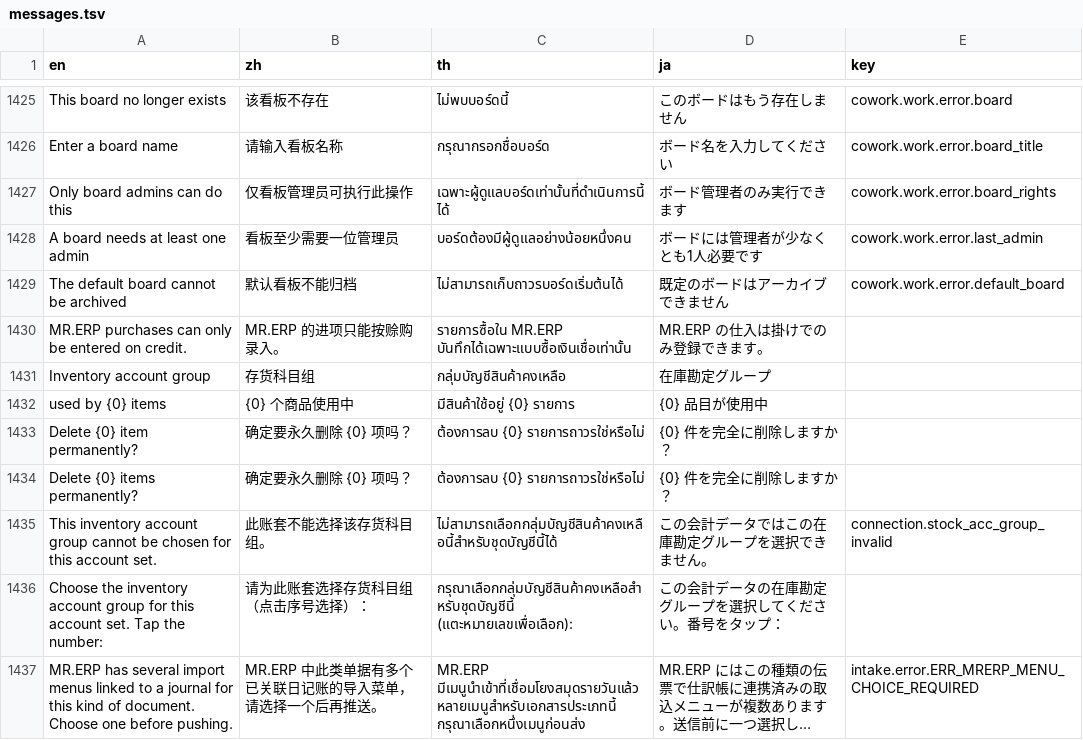
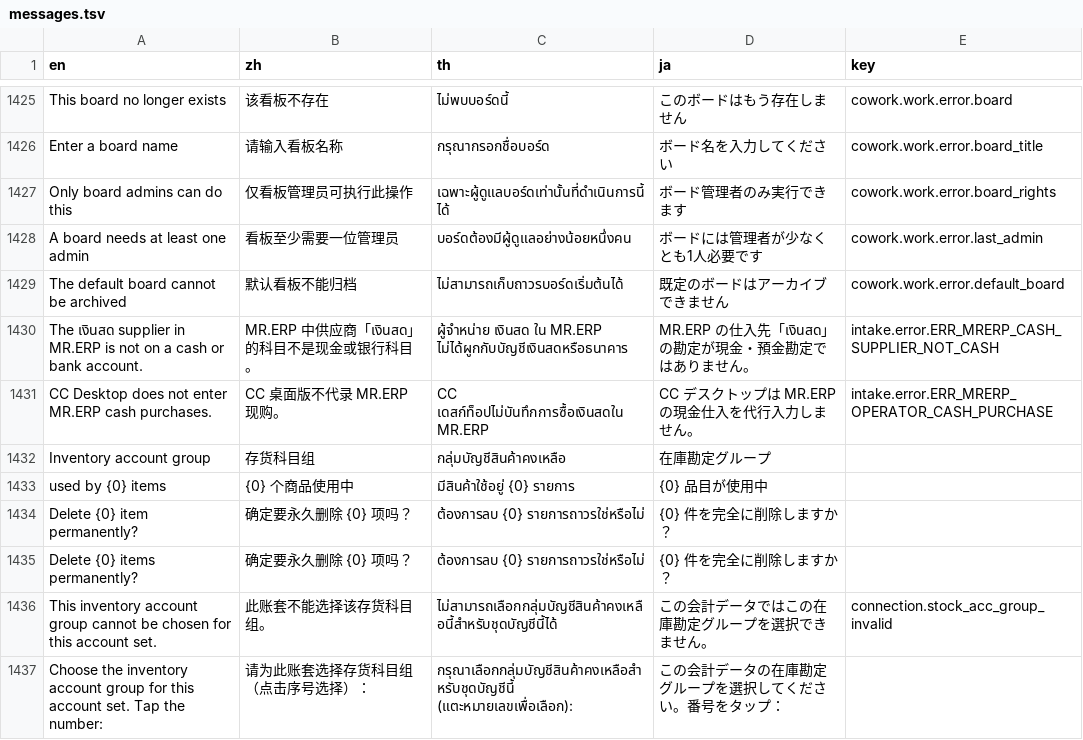
Before and after one commit to skin306152-star/pearnly, a TSV file: apps/pearnly_cowork/pearnly_cowork/i18n/messages.tsv, drawn as a sheet; only a part is shown, gaps mark what is left out; the shorter side is filled out with more unchanged rows; long unchanged cells end in ….

```diff
--- a/apps/pearnly_cowork/pearnly_cowork/i18n/messages.tsv
+++ b/apps/pearnly_cowork/pearnly_cowork/i18n/messages.tsv
@@ -1429,3 +1429,4 @@ A board needs at least one admin	看板至少需要一位管理员	บอร์
 The default board cannot be archived	默认看板不能归档	ไม่สามารถเก็บถาวรบอร์ดเริ่มต้นได้	既定のボードはアーカイブできません	cowork.work.error.default_board
-MR.ERP purchases can only be entered on credit.	MR.ERP 的进项只能按赊购录入。	รายการซื้อใน MR.ERP บันทึกได้เฉพาะแบบซื้อเงินเชื่อเท่านั้น	MR.ERP の仕入は掛けでのみ登録できます。
+The เงินสด supplier in MR.ERP is not on a cash or bank account.	MR.ERP 中供应商「เงินสด」的科目不是现金或银行科目。	ผู้จำหน่าย เงินสด ใน MR.ERP ไม่ได้ผูกกับบัญชีเงินสดหรือธนาคาร	MR.ERP の仕入先「เงินสด」の勘定が現金・預金勘定ではありません。	intake.error.ERR_MRERP_CASH_SUPPLIER_NOT_CASH
+CC Desktop does not enter MR.ERP cash purchases.	CC 桌面版不代录 MR.ERP 现购。	CC เดสก์ท็อปไม่บันทึกการซื้อเงินสดใน MR.ERP	CC デスクトップは MR.ERP の現金仕入を代行入力しません。	intake.error.ERR_MRERP_OPERATOR_CASH_PURCHASE
 Inventory account group	存货科目组	กลุ่มบัญชีสินค้าคงเหลือ	在庫勘定グループ
```
Also changed, not shown: apps/pearnly_cowork/pearnly_cowork/translations/en.csv, apps/pearnly_cowork/pearnly_cowork/translations/ja.csv, 36 other files.
